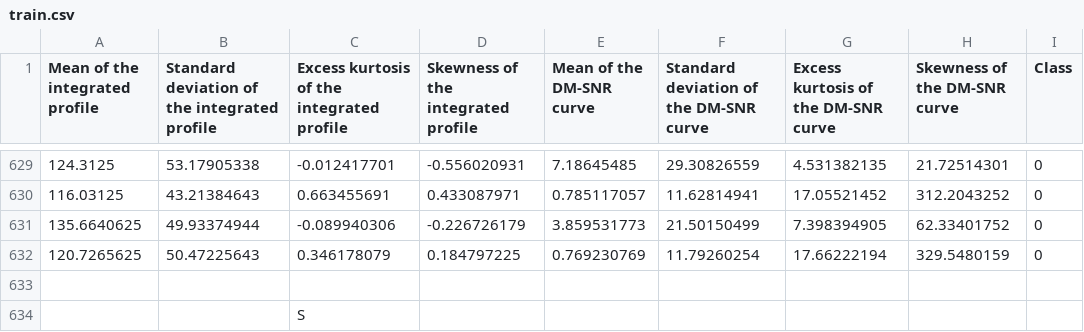
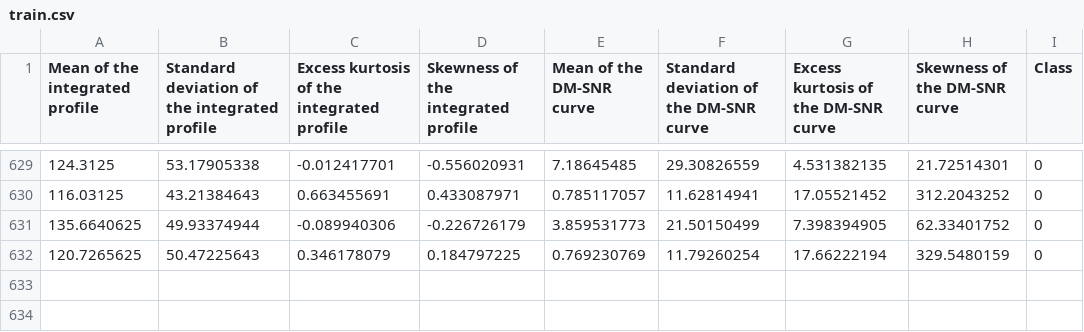
Before and after one commit to rukaiyafahmida/AI-Project, a CSV file: train.csv, drawn as a sheet; only a part is shown, gaps mark what is left out.

Commit message:
Update train.csv

```diff
--- a/train.csv
+++ b/train.csv
@@ -632,3 +632 @@ Mean of the integrated profile,Standard deviation of the integrated profile,Exce
 120.7265625,50.47225643,0.346178079,0.184797225,0.769230769,11.79260254,17.66222194,329.5480159,0
-,,,,,,,,
-,,S,,,,,,
```
